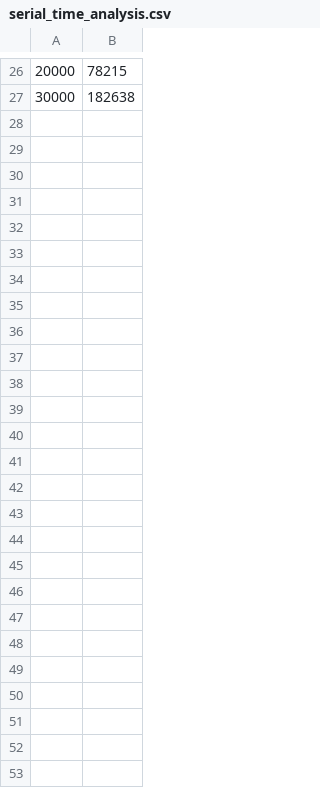
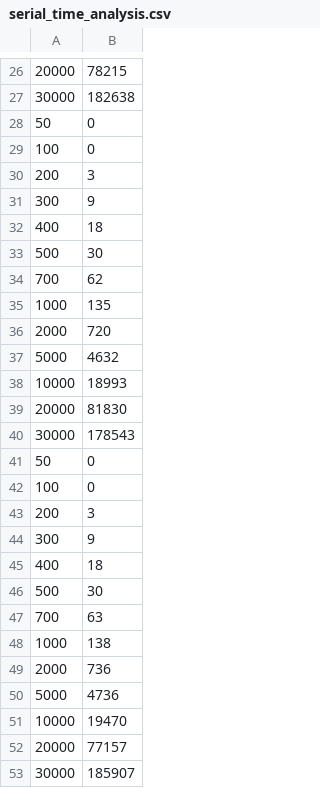
Before and after one commit to HliasGit/2024HPC_Challenge_Group6, a CSV file: conjugate_gradients-main/serial_time_analysis.csv, drawn as a sheet; only a part is shown, gaps mark what is left out.

Commit message:
More data + omp

```diff
--- a/conjugate_gradients-main/serial_time_analysis.csv
+++ b/conjugate_gradients-main/serial_time_analysis.csv
@@ -27 +27,27 @@
 30000, 182638
+50, 0
+100, 0
+200, 3
+300, 9
+400, 18
+500, 30
+700, 62
+1000, 135
+2000, 720
+5000, 4632
+10000, 18993
+20000, 81830
+30000, 178543
+50, 0
+100, 0
+200, 3
+300, 9
+400, 18
+500, 30
+700, 63
+1000, 138
+2000, 736
+5000, 4736
+10000, 19470
+20000, 77157
+30000, 185907
```
Also changed, not shown: conjugate_gradients-main/time_analysis.csv, 3 other files.
